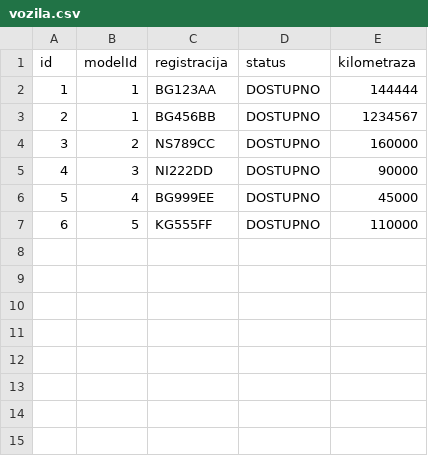
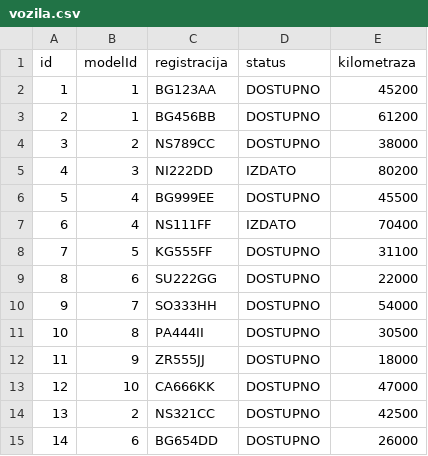
Before and after one commit to andjelija121/oop_projekat, a CSV file: src/fajlovi/vozila.csv, drawn as a sheet; addresses are those after the commit; the diff names each change by its address in the sheet, - before the commit and + after, or states it on an @@ line.

```diff
--- a/src/fajlovi/vozila.csv
+++ b/src/fajlovi/vozila.csv
-E2 (kilometraza): 144444
+E2 (kilometraza): 45200
-E3 (kilometraza): 1234567
+E3 (kilometraza): 61200
-E4 (kilometraza): 160000
+E4 (kilometraza): 38000
-D5 (status): DOSTUPNO
+D5 (status): IZDATO
-E5 (kilometraza): 90000
+E5 (kilometraza): 80200
-E6 (kilometraza): 45000
+E6 (kilometraza): 45500
+row 7: 6 | 4 | NS111FF | IZDATO | 70400
@@ column A (id) renumbered in row 8 @@
-E8 (kilometraza): 110000
+E8 (kilometraza): 31100
+row 9: 8 | 6 | SU222GG | DOSTUPNO | 22000
+row 10: 9 | 7 | SO333HH | DOSTUPNO | 54000
+row 11: 10 | 8 | PA444II | DOSTUPNO | 30500
+row 12: 11 | 9 | ZR555JJ | DOSTUPNO | 18000
+row 13: 12 | 10 | CA666KK | DOSTUPNO | 47000
+row 14: 13 | 2 | NS321CC | DOSTUPNO | 42500
+row 15: 14 | 6 | BG654DD | DOSTUPNO | 26000
```
Also changed, not shown: src/fajlovi/cenovnik.csv, src/fajlovi/korisnici.csv, 29 other files.
